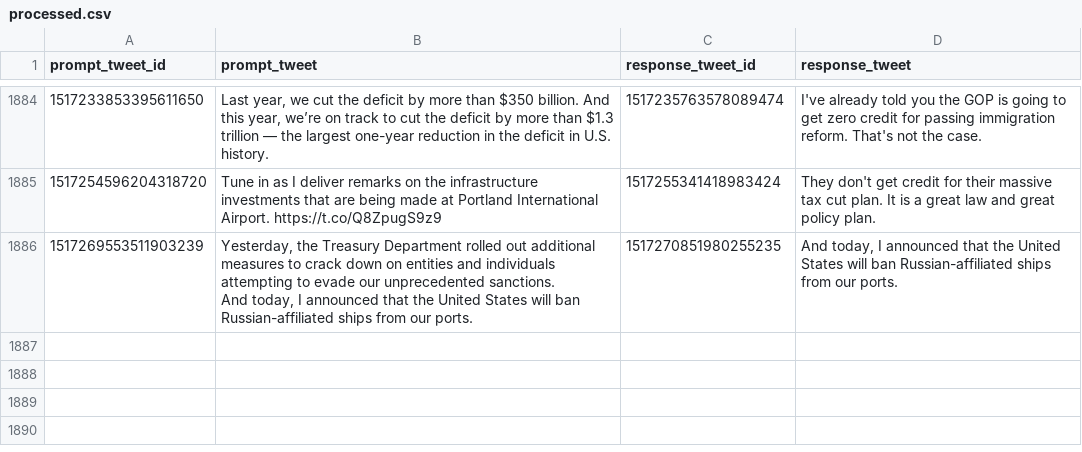
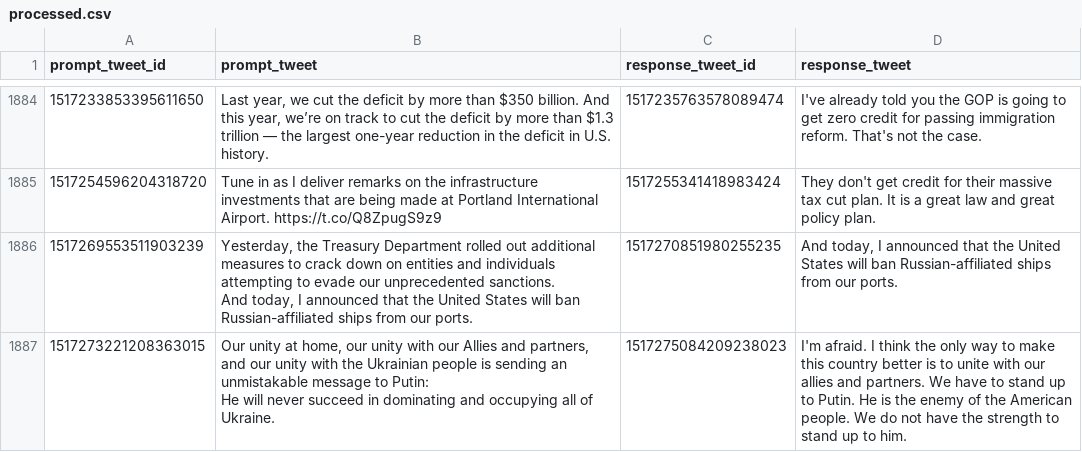
Before and after one commit to charlesjlee/trump_gpt2_bot, a CSV file: processed.csv, drawn as a sheet; only a part is shown, gaps mark what is left out; ↵ is a line break in a cell; the diff names each change by its address in the sheet, - before the commit and + after, or states it on an @@ line.

```diff
--- a/processed.csv
+++ b/processed.csv
+row 1887: 1517273221208363015 | Our unity at home, our unity with our Allies and partners, and our unity with the Ukrainian people is sending an unmistakable message to Putin: ↵ He will never succeed in dominating and occupying all of Ukraine. | 1517275084209238023 | I'm afraid. I think the only way to make this country better is to unite with our allies and partners. We have to stand up to Putin. He is the enemy of the American people. We do not have the strength to stand up to him.
```
